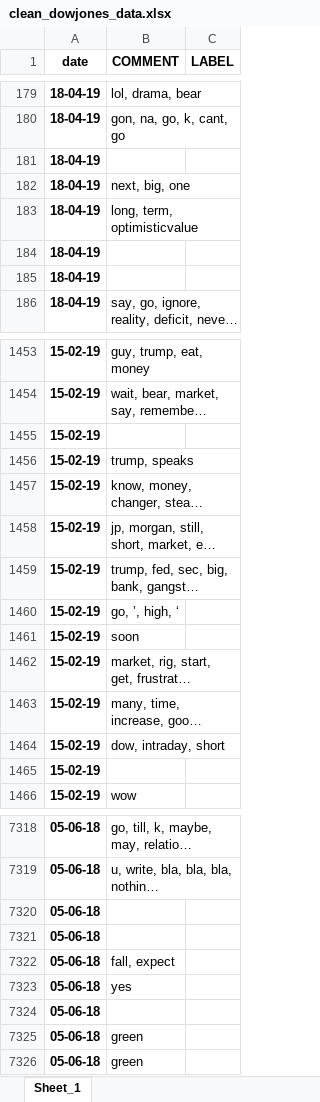
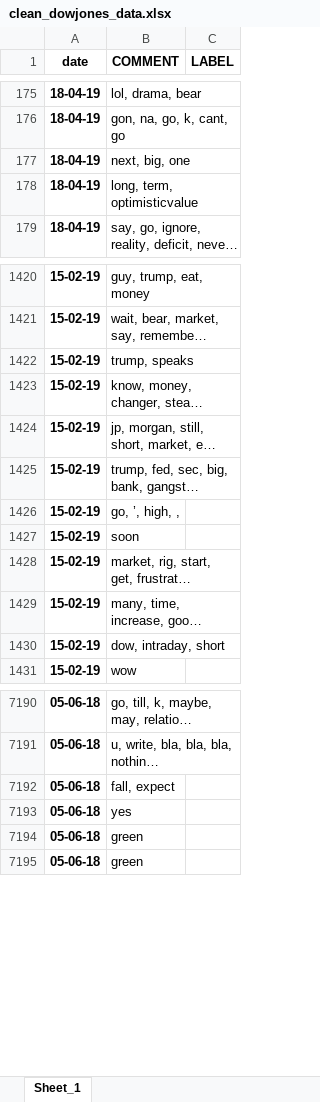
Before and after one commit to falkenovergaard/TA_Exam, an Excel workbook: data/output/clean_dowjones_data.xlsx, sheet Sheet_1, drawn as a sheet; only a part is shown, gaps mark what is left out; long unchanged cells end in …; values as stored, in another font and other column widths than the file's, no borders; removed rows and columns are numbered as before the commit, all else as after; the diff covers the shown part only; the diff names each change by its address in the sheet, - before the commit and + after, or states it on an @@ line.

```diff
--- a/data/output/clean_dowjones_data.xlsx (sheet Sheet_1)
+++ b/data/output/clean_dowjones_data.xlsx (sheet Sheet_1)
-row 181: 18-04-19
-row 184: 18-04-19
-row 185: 18-04-19
-row 1455: 15-02-19
-B1426 (COMMENT): go, ’, high, ‘
+B1426 (COMMENT): go, ’, high, ,
-row 1465: 15-02-19
-row 7320: 05-06-18
-row 7321: 05-06-18
-row 7324: 05-06-18
```
Also changed, not shown: 200 removed rows and 11 edited cells elsewhere in this sheet, ML_Data/first_50_dates/Calcs/Final results.xlsx, data/output/clean_bit_data.xlsx, 16 other files.
